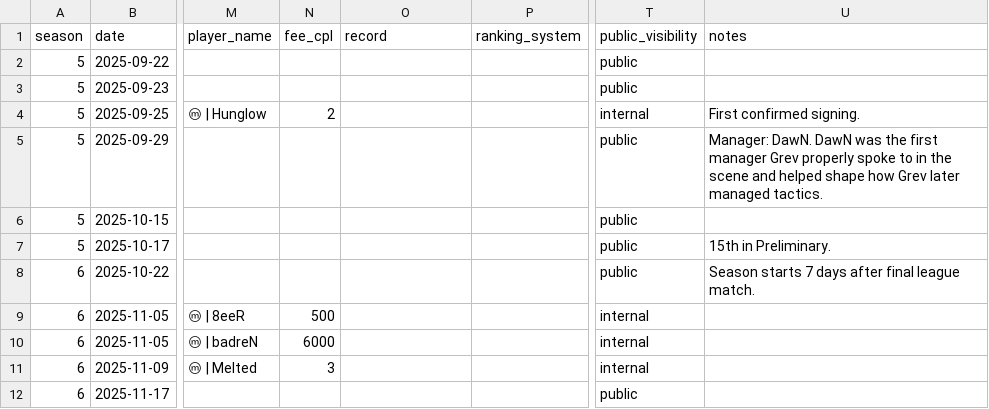
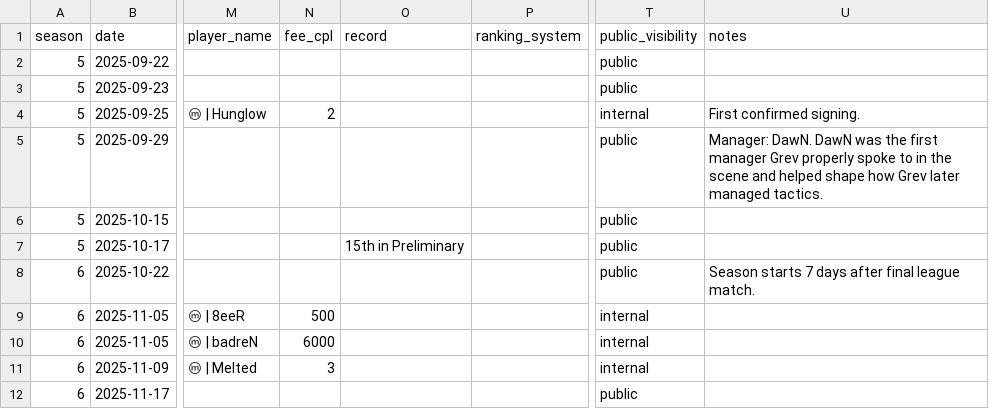
Before and after one commit to Grevyo/Grev-Game-Dashboard, a CSV file: data/medisports_timeline.csv, drawn as a sheet; only a part is shown, gaps mark what is left out; the diff covers the shown part only; the diff names each change by its address in the sheet, - before the commit and + after, or states it on an @@ line.

```diff
--- a/data/medisports_timeline.csv
+++ b/data/medisports_timeline.csv
-O7 (record): (empty)
+O7 (record): 15th in Preliminary
-U7 (notes): 15th in Preliminary.
+U7 (notes): (empty)
```
Also changed, not shown: 1 added row and 8 edited cells elsewhere in this file, data/players.csv, 5 other files.
